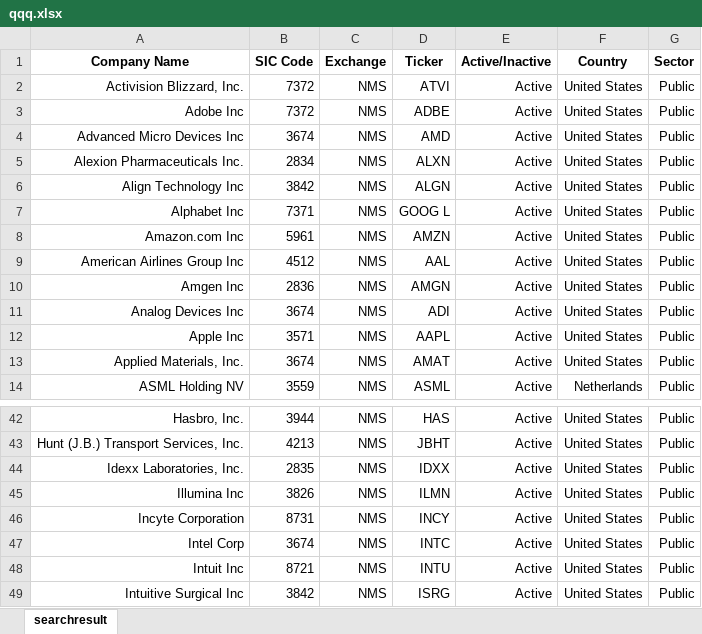
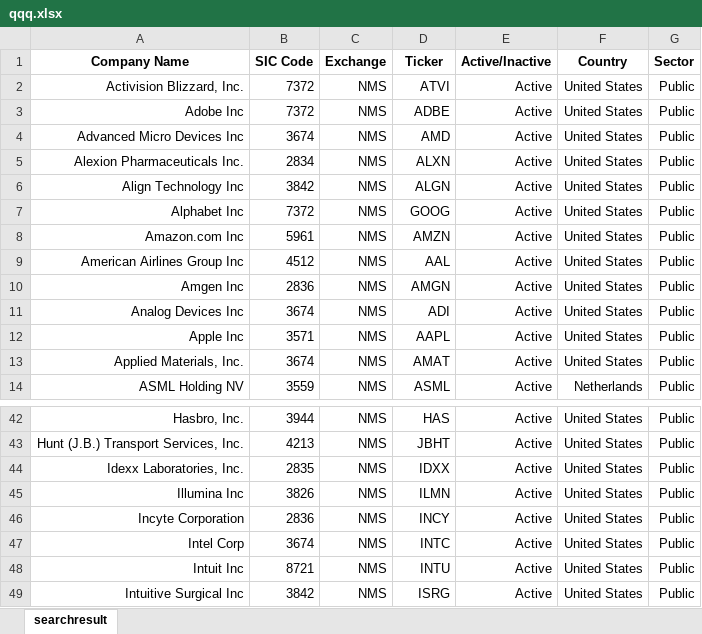
Before and after one commit to ms82494/streaks, an Excel workbook: Indices/qqq.xlsx, sheet searchresult, drawn as a sheet; only a part is shown, gaps mark what is left out; values as stored, in another font and other column widths than the file's, no borders; the diff names each change by its address in the sheet, - before the commit and + after, or states it on an @@ line.

```diff
--- a/Indices/qqq.xlsx (sheet searchresult)
+++ b/Indices/qqq.xlsx (sheet searchresult)
-B7 (SIC Code): 7371
+B7 (SIC Code): 7372
-D7 (Ticker): GOOG L
+D7 (Ticker): GOOG
-B46 (SIC Code): 8731
+B46 (SIC Code): 2836
```
Also changed, not shown: Indices/russell3000.xlsx, Indices/spx.xlsx, 19 other files.
